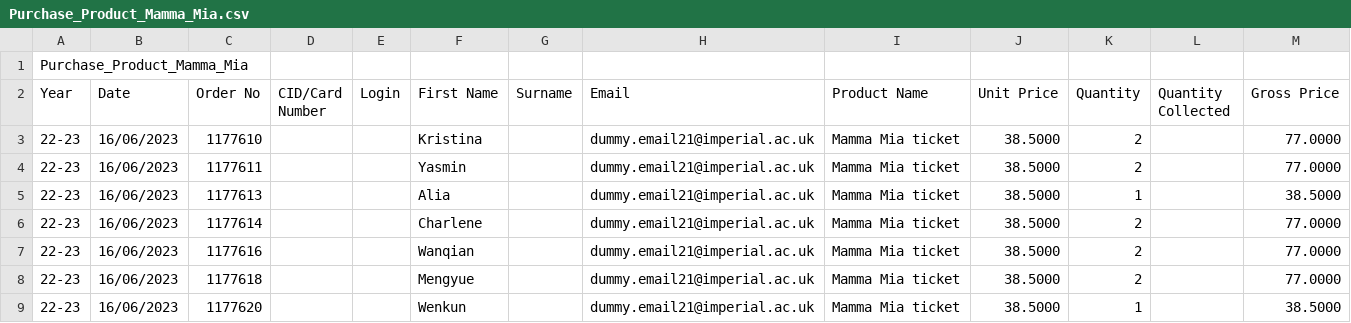
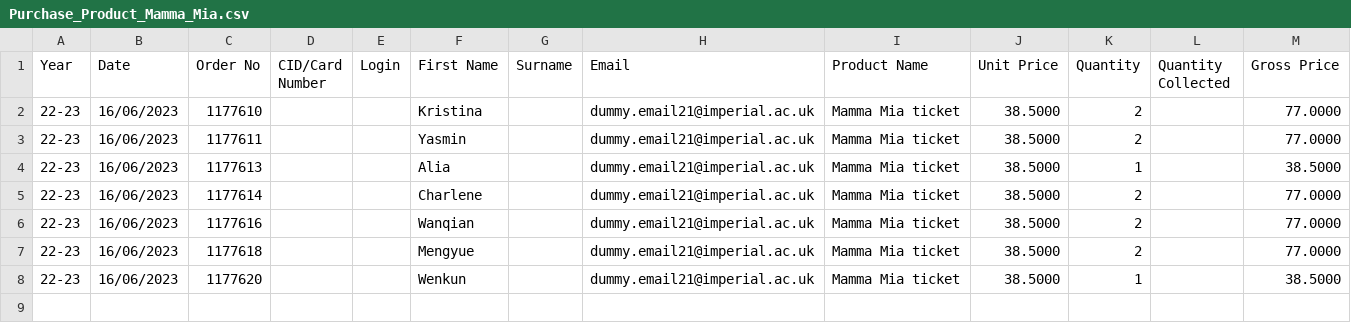
Before and after one commit to Tuna521/seat-distributor, a CSV file: Purchase_Product_Mamma_Mia.csv, drawn as a sheet; the diff names each change by its address in the sheet, - before the commit and + after, or states it on an @@ line.

Commit message:
Fix small typo in seat row and file name

```diff
--- a/Purchase_Product_Mamma_Mia.csv
+++ b/Purchase_Product_Mamma_Mia.csv
-row 1: Purchase_Product_Mamma_Mia
```
Also changed, not shown: 2 other files.
